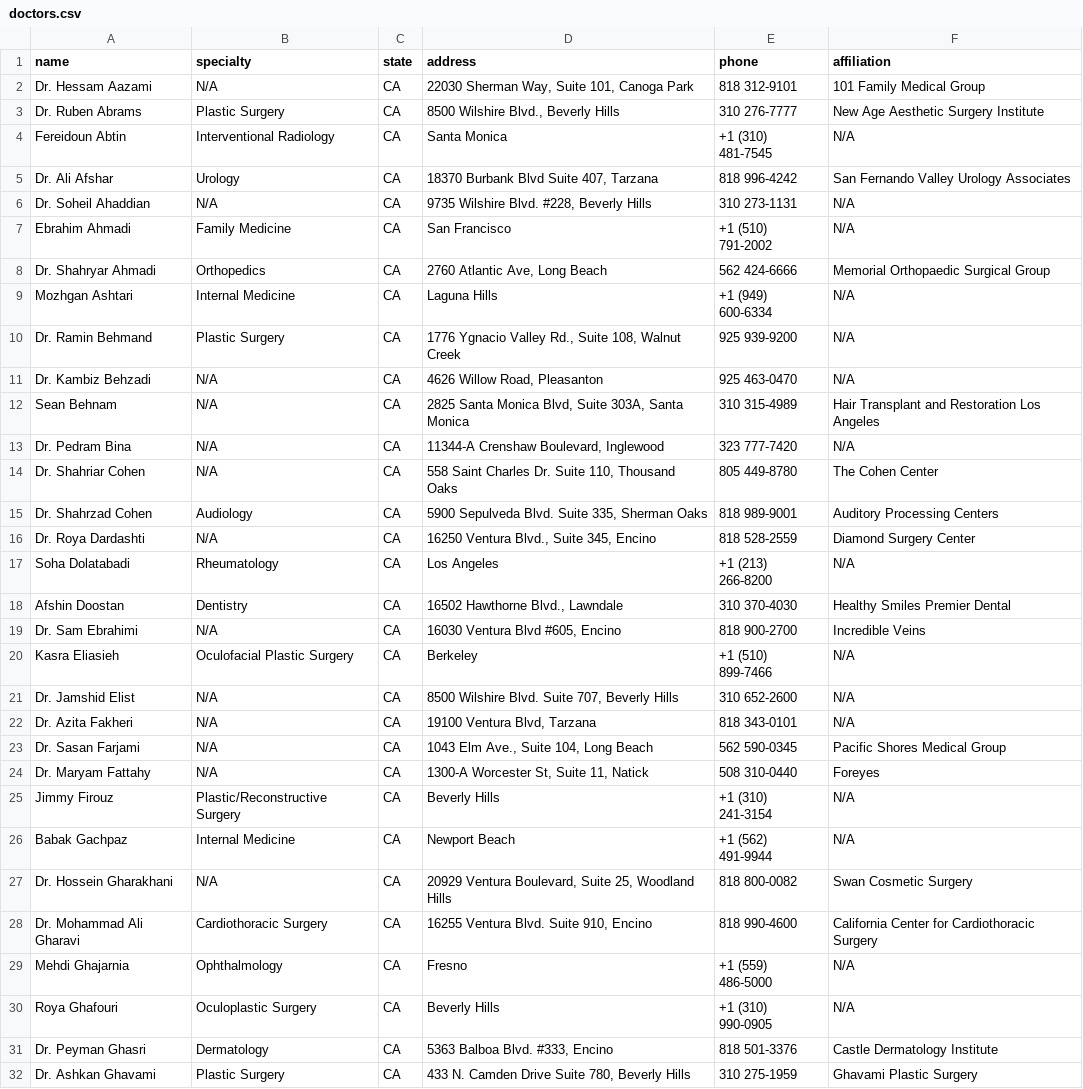
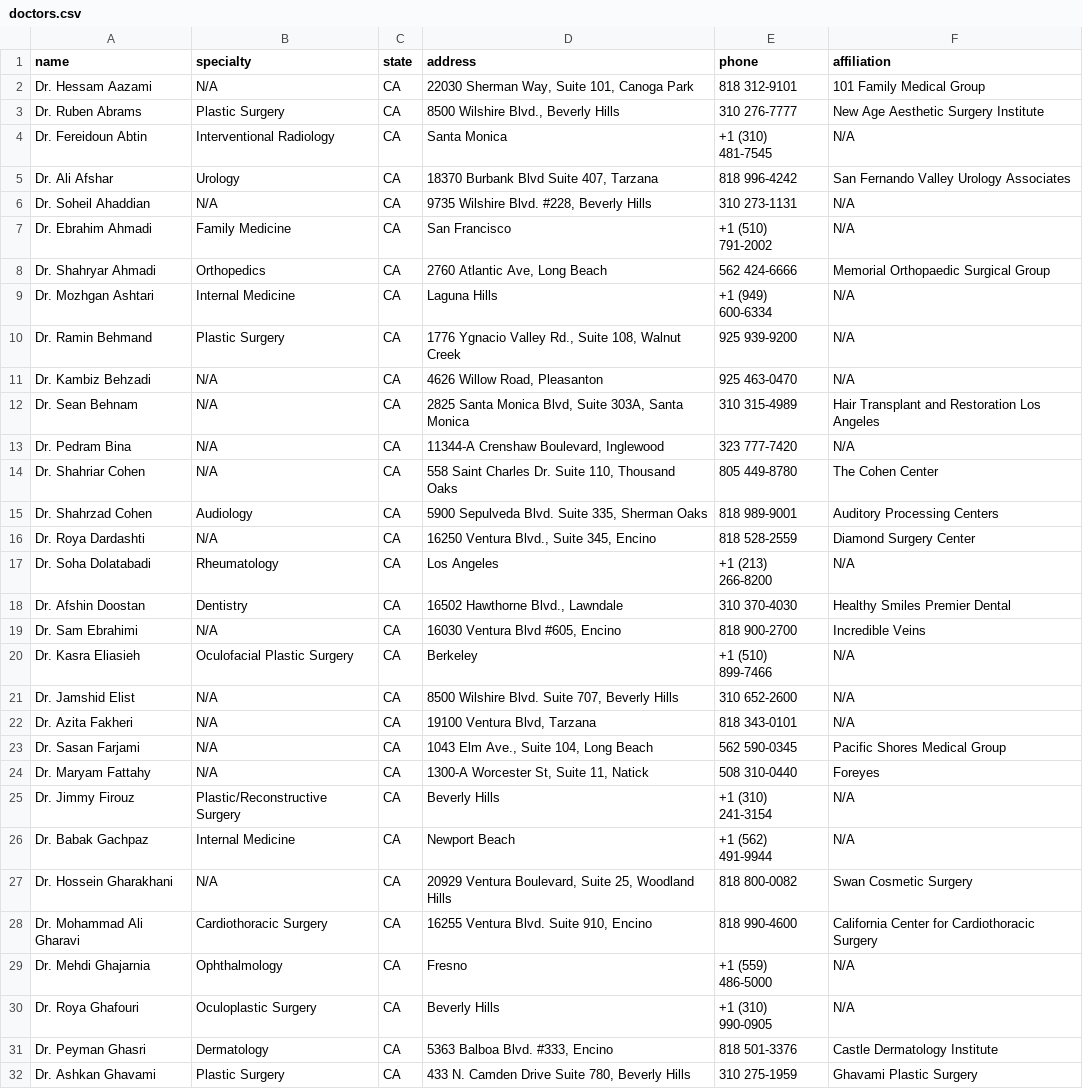
Before and after one commit to arashves/myiraniandoctor, a CSV file: data/doctors.csv, drawn as a sheet; only a part is shown; the diff covers the shown part only.

```diff
--- a/data/doctors.csv
+++ b/data/doctors.csv
@@ -3,11 +3,11 @@ Dr. Hessam Aazami,N/A,CA,"22030 Sherman Way, Suite 101, Canoga Park",818 312-910
 Dr. Ruben Abrams,Plastic Surgery,CA,"8500 Wilshire Blvd., Beverly Hills",310 276-7777,New Age Aesthetic Surgery Institute
-Fereidoun Abtin,Interventional Radiology,CA,Santa Monica,+1 (310) 481-7545,N/A
+Dr. Fereidoun Abtin,Interventional Radiology,CA,Santa Monica,+1 (310) 481-7545,N/A
 Dr. Ali Afshar,Urology,CA,"18370 Burbank Blvd Suite 407, Tarzana",818 996-4242,San Fernando Valley Urology Associates
 Dr. Soheil Ahaddian,N/A,CA,"9735 Wilshire Blvd. #228, Beverly Hills",310 273-1131,N/A
-Ebrahim Ahmadi,Family Medicine,CA,San Francisco,+1 (510) 791-2002,N/A
+Dr. Ebrahim Ahmadi,Family Medicine,CA,San Francisco,+1 (510) 791-2002,N/A
 Dr. Shahryar Ahmadi,Orthopedics,CA,"2760 Atlantic Ave, Long Beach",562 424-6666,Memorial Orthopaedic Surgical Group
-Mozhgan Ashtari,Internal Medicine,CA,Laguna Hills,+1 (949) 600-6334,N/A
+Dr. Mozhgan Ashtari,Internal Medicine,CA,Laguna Hills,+1 (949) 600-6334,N/A
 Dr. Ramin Behmand,Plastic Surgery,CA,"1776 Ygnacio Valley Rd., Suite 108, Walnut Creek",925 939-9200,N/A
 Dr. Kambiz Behzadi,N/A,CA,"4626 Willow Road, Pleasanton",925 463-0470,N/A
-Sean Behnam,N/A,CA,"2825 Santa Monica Blvd, Suite 303A, Santa Monica",310 315-4989,Hair Transplant and Restoration Los Angeles
+Dr. Sean Behnam,N/A,CA,"2825 Santa Monica Blvd, Suite 303A, Santa Monica",310 315-4989,Hair Transplant and Restoration Los Angeles
 Dr. Pedram Bina,N/A,CA,"11344-A Crenshaw Boulevard, Inglewood",323 777-7420,N/A
@@ -16,6 +16,6 @@ Dr. Shahrzad Cohen,Audiology,CA,"5900 Sepulveda Blvd. Suite 335, Sherman Oaks",8
 Dr. Roya Dardashti,N/A,CA,"16250 Ventura Blvd., Suite 345, Encino",818 528-2559,Diamond Surgery Center
-Soha Dolatabadi,Rheumatology,CA,Los Angeles,+1 (213) 266-8200,N/A
-Afshin Doostan,Dentistry,CA,"16502 Hawthorne Blvd., Lawndale",310 370-4030,Healthy Smiles Premier Dental
+Dr. Soha Dolatabadi,Rheumatology,CA,Los Angeles,+1 (213) 266-8200,N/A
+Dr. Afshin Doostan,Dentistry,CA,"16502 Hawthorne Blvd., Lawndale",310 370-4030,Healthy Smiles Premier Dental
 Dr. Sam Ebrahimi,N/A,CA,"16030 Ventura Blvd #605, Encino",818 900-2700,Incredible Veins
-Kasra Eliasieh,Oculofacial Plastic Surgery,CA,Berkeley,+1 (510) 899-7466,N/A
+Dr. Kasra Eliasieh,Oculofacial Plastic Surgery,CA,Berkeley,+1 (510) 899-7466,N/A
 Dr. Jamshid Elist,N/A,CA,"8500 Wilshire Blvd. Suite 707, Beverly Hills",310 652-2600,N/A
@@ -24,8 +24,8 @@ Dr. Sasan Farjami,N/A,CA,"1043 Elm Ave., Suite 104, Long Beach",562 590-0345,Pac
 Dr. Maryam Fattahy,N/A,CA,"1300-A Worcester St, Suite 11, Natick",508 310-0440,Foreyes
-Jimmy Firouz,Plastic/Reconstructive Surgery,CA,Beverly Hills,+1 (310) 241-3154,N/A
-Babak Gachpaz,Internal Medicine,CA,Newport Beach,+1 (562) 491-9944,N/A
+Dr. Jimmy Firouz,Plastic/Reconstructive Surgery,CA,Beverly Hills,+1 (310) 241-3154,N/A
+Dr. Babak Gachpaz,Internal Medicine,CA,Newport Beach,+1 (562) 491-9944,N/A
 Dr. Hossein Gharakhani,N/A,CA,"20929 Ventura Boulevard, Suite 25, Woodland Hills",818 800-0082,Swan Cosmetic Surgery
 Dr. Mohammad Ali Gharavi,Cardiothoracic Surgery,CA,"16255 Ventura Blvd. Suite 910, Encino",818 990-4600,California Center for Cardiothoracic Surgery
-Mehdi Ghajarnia,Ophthalmology,CA,Fresno,+1 (559) 486-5000,N/A
-Roya Ghafouri,Oculoplastic Surgery,CA,Beverly Hills,+1 (310) 990-0905,N/A
+Dr. Mehdi Ghajarnia,Ophthalmology,CA,Fresno,+1 (559) 486-5000,N/A
+Dr. Roya Ghafouri,Oculoplastic Surgery,CA,Beverly Hills,+1 (310) 990-0905,N/A
 Dr. Peyman Ghasri,Dermatology,CA,"5363 Balboa Blvd. #333, Encino",818 501-3376,Castle Dermatology Institute
```
Also changed, not shown: 43 edited cells elsewhere in this file, 1 other file.
